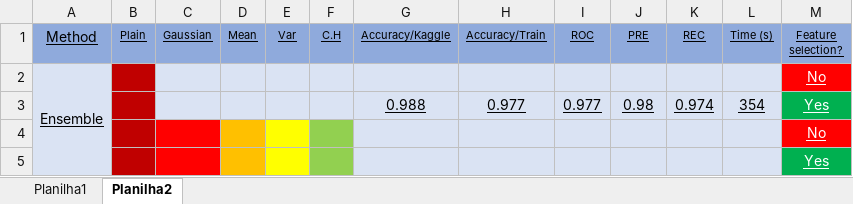
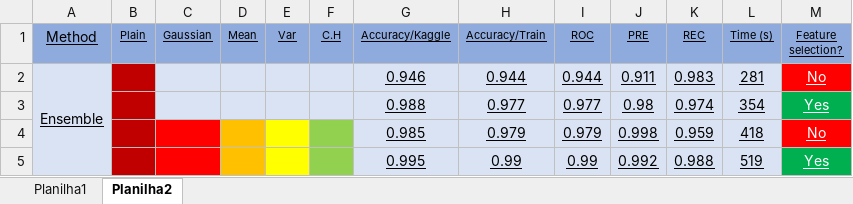
Before and after one commit to lucyannofrota/Assignment1, an Excel workbook: Res_nn.xlsx, sheet Planilha2, drawn as a sheet; values as stored, in another font and other column widths than the file's, no borders; removed rows and columns are numbered as before the commit, all else as after; the diff names each change by its address in the sheet, - before the commit and + after, or states it on an @@ line.

Commit message:
Testes Ensemble

```diff
--- a/Res_nn.xlsx (sheet Planilha2)
+++ b/Res_nn.xlsx (sheet Planilha2)
-row 2: Ensemble |  |  |  |  |  |  |  |  |  |  |  | No
+row 2: Ensemble |  |  |  |  |  | 0.946 | 0.944 | 0.944 | 0.911 | 0.983 | 281 | No
-row 4:  |  |  |  |  |  |  |  |  |  |  |  | No
-row 5:  |  |  |  |  |  |  |  |  |  |  |  | Yes
+row 4:  |  |  |  |  |  | 0.985 | 0.979 | 0.979 | 0.998 | 0.959 | 418 | No
+row 5:  |  |  |  |  |  | 0.995 | 0.99 | 0.99 | 0.992 | 0.988 | 519 | Yes
```
Also changed, not shown: 2 other files.
